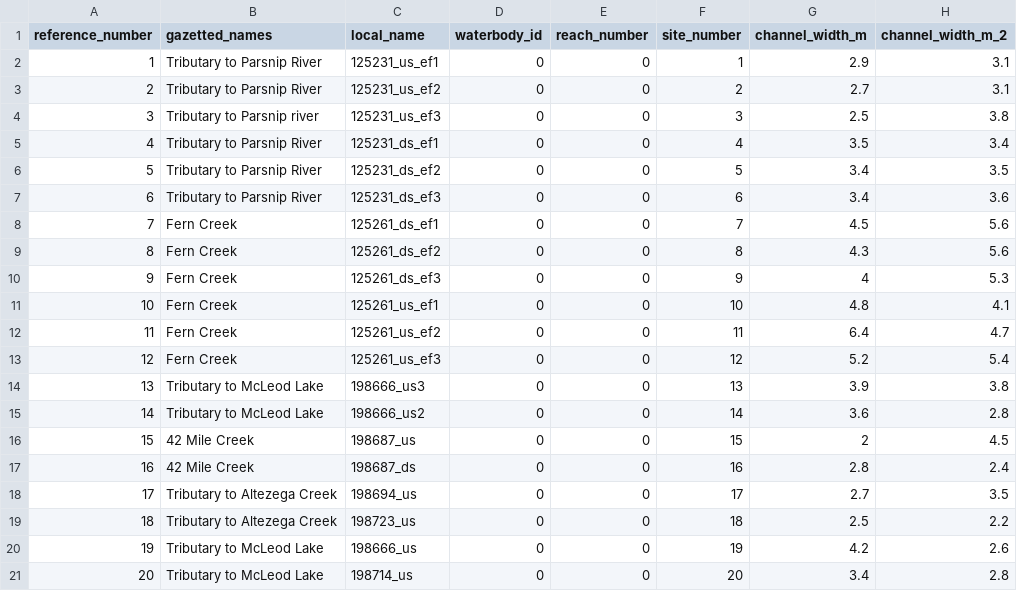
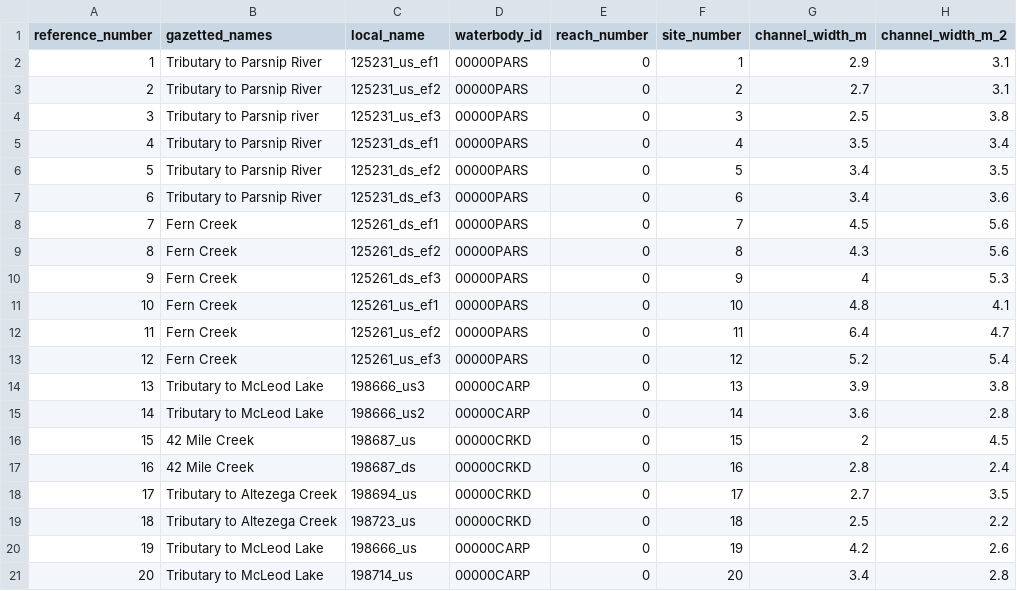
Before and after one commit to lucy-schick/fish_passage_peace_2023_reporting, a CSV file: data/backup/step_4_stream_site_data.csv, drawn as a sheet; only a part is shown; the diff names each change by its address in the sheet, - before the commit and + after, or states it on an @@ line.

```diff
--- a/data/backup/step_4_stream_site_data.csv
+++ b/data/backup/step_4_stream_site_data.csv
-D2:D13 (waterbody_id): 0
+D2:D13 (waterbody_id): 00000PARS
-D14:D15 (waterbody_id): 0
+D14:D15 (waterbody_id): 00000CARP
-D16:D19 (waterbody_id): 0
+D16:D19 (waterbody_id): 00000CRKD
-D20:D21 (waterbody_id): 0
+D20:D21 (waterbody_id): 00000CARP
```
Also changed, not shown: data/backup/pscis_all.csv, data/backup/step_1_ref_and_loc_info.csv, 33 other files.
